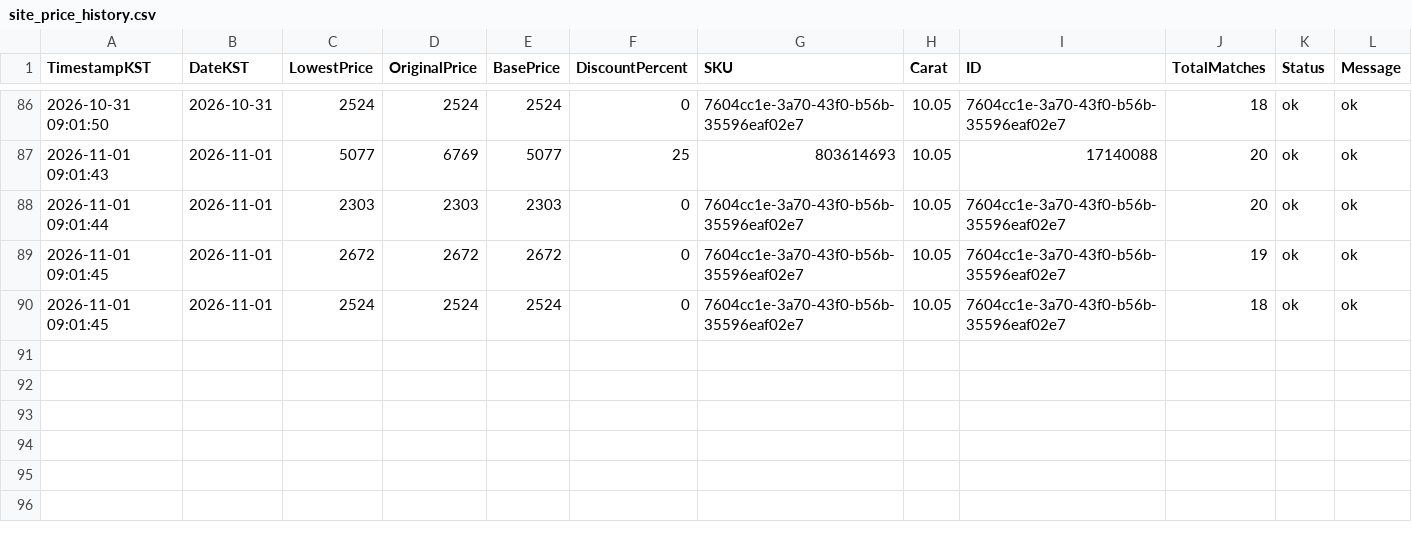
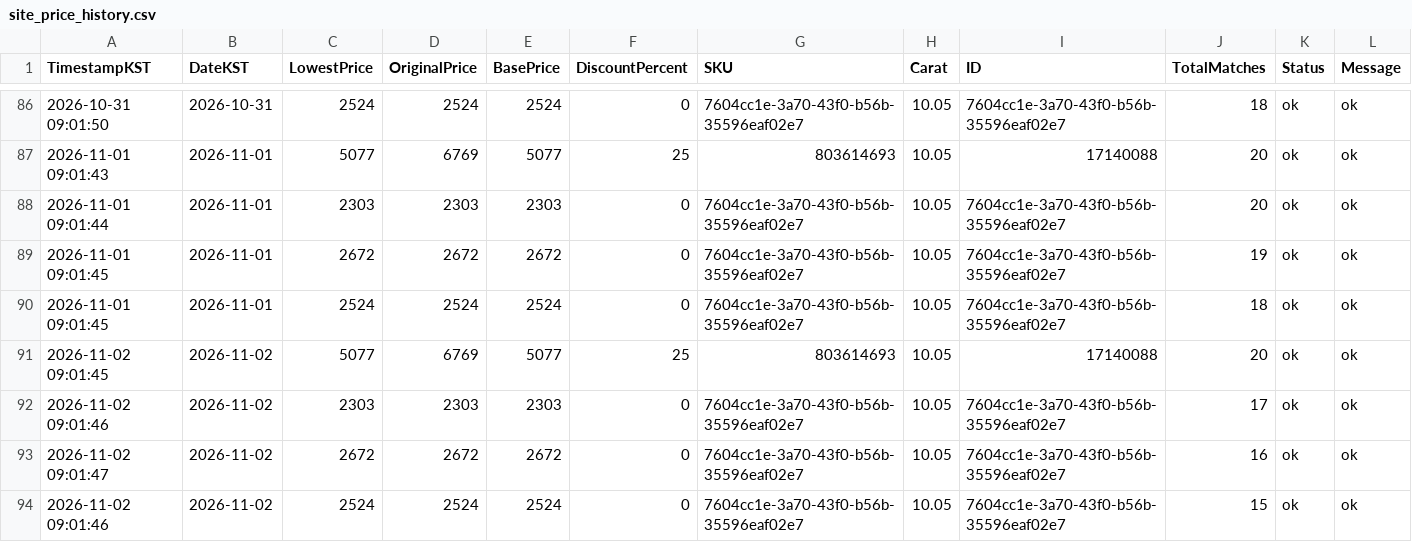
Before and after one commit to Ikboong/LooseGrownDiamondPriceTrackerCpp, a CSV file: data/site_price_history.csv, drawn as a sheet; only a part is shown, gaps mark what is left out; rows hold the shown columns only; the diff names each change by its address in the sheet, - before the commit and + after, or states it on an @@ line.

```diff
--- a/data/site_price_history.csv
+++ b/data/site_price_history.csv
+row 91: 2026-11-02 09:01:45 | 2026-11-02 | 5077 | 6769 | 5077 | 25 | 803614693 | 10.05 | 17140088 | 20 | ok | ok
+row 92: 2026-11-02 09:01:46 | 2026-11-02 | 2303 | 2303 | 2303 | 0 | 7604cc1e-3a70-43f0-b56b-35596eaf02e7 | 10.05 | 7604cc1e-3a70-43f0-b56b-35596eaf02e7 | 17 | ok | ok
+row 93: 2026-11-02 09:01:47 | 2026-11-02 | 2672 | 2672 | 2672 | 0 | 7604cc1e-3a70-43f0-b56b-35596eaf02e7 | 10.05 | 7604cc1e-3a70-43f0-b56b-35596eaf02e7 | 16 | ok | ok
+row 94: 2026-11-02 09:01:46 | 2026-11-02 | 2524 | 2524 | 2524 | 0 | 7604cc1e-3a70-43f0-b56b-35596eaf02e7 | 10.05 | 7604cc1e-3a70-43f0-b56b-35596eaf02e7 | 15 | ok | ok
```
Also changed, not shown: data/loosegrown_price_history.csv, 2 other files.
